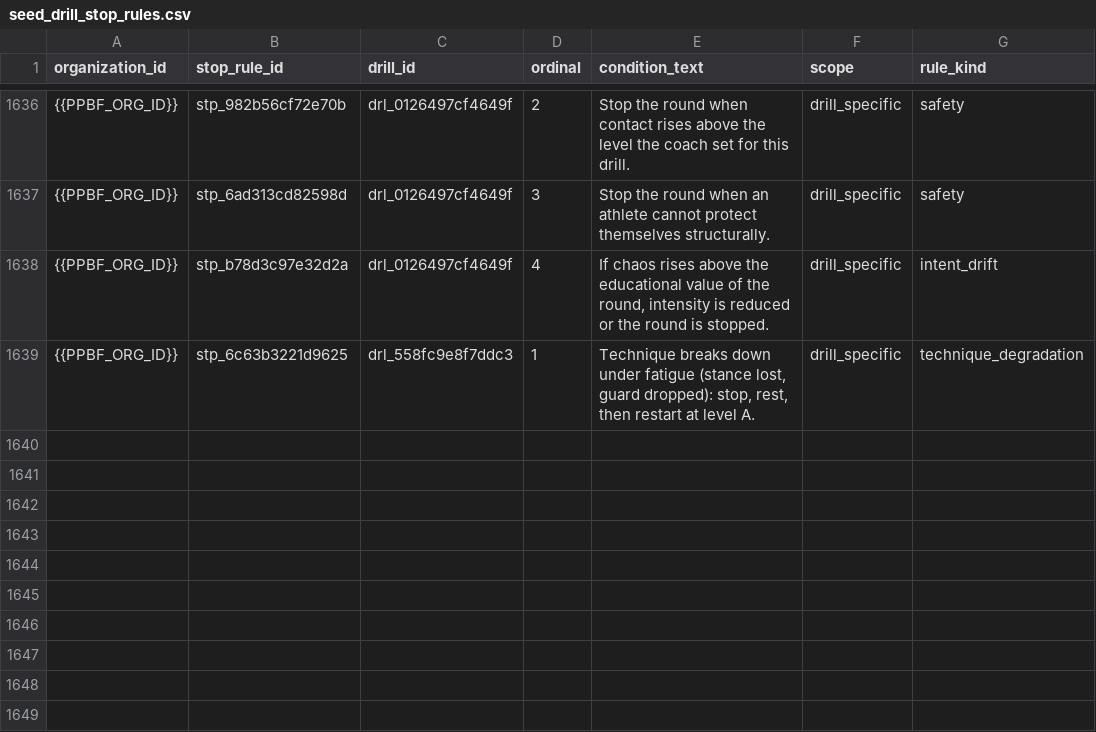
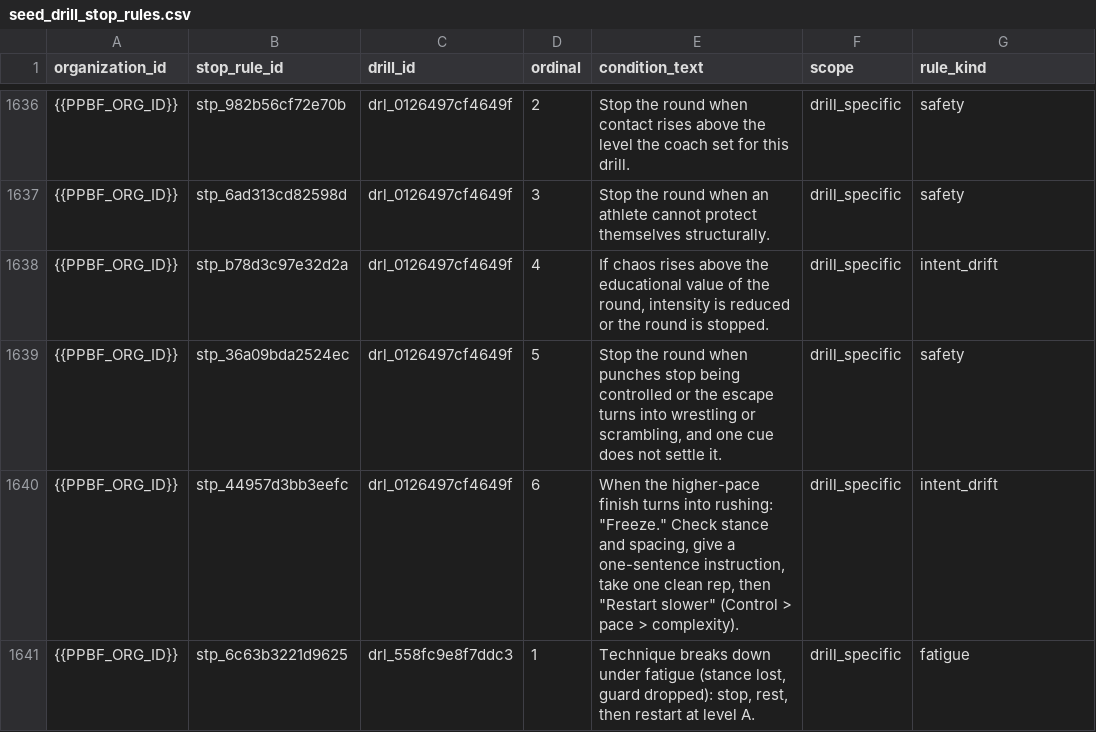
Before and after one commit to PunxsyProminence/ppbf-platform, a CSV file: apps/web/seed-data/drill-library/seed_drill_stop_rules.csv, drawn as a sheet; only a part is shown, gaps mark what is left out.

```diff
--- a/apps/web/seed-data/drill-library/seed_drill_stop_rules.csv
+++ b/apps/web/seed-data/drill-library/seed_drill_stop_rules.csv
@@ -1638,2 +1638,4 @@ organization_id,stop_rule_id,drill_id,ordinal,condition_text,scope,rule_kind
 {{PPBF_ORG_ID}},stp_b78d3c97e32d2a,drl_0126497cf4649f,4,"If chaos rises above the educational value of the round, intensity is reduced or the round is stopped.",drill_specific,intent_drift
-{{PPBF_ORG_ID}},stp_6c63b3221d9625,drl_558fc9e8f7ddc3,1,"Technique breaks down under fatigue (stance lost, guard dropped): stop, rest, then restart at level A.",drill_specific,technique_degradation
+{{PPBF_ORG_ID}},stp_36a09bda2524ec,drl_0126497cf4649f,5,"Stop the round when punches stop being controlled or the escape turns into wrestling or scrambling, and one cue does not settle it.",drill_specific,safety
+{{PPBF_ORG_ID}},stp_44957d3bb3eefc,drl_0126497cf4649f,6,"When the higher-pace finish turns into rushing: ""Freeze."" Check stance and spacing, give a one-sentence instruction, take one clean rep, then ""Restart slower"" (Control > pace > complexity).",drill_specific,intent_drift
+{{PPBF_ORG_ID}},stp_6c63b3221d9625,drl_558fc9e8f7ddc3,1,"Technique breaks down under fatigue (stance lost, guard dropped): stop, rest, then restart at level A.",drill_specific,fatigue
```
Also changed, not shown: apps/web/seed-data/drill-library/seed_drill_cues.csv, apps/web/seed-data/drill-library/seed_drill_scale_levels.csv, 3 other files.
